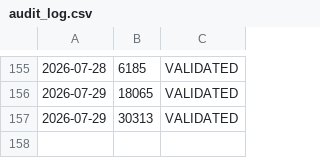
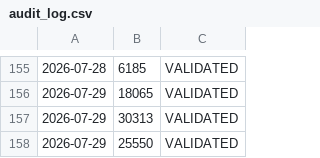
Before and after one commit to Daddy11kiddos/market-audit, a CSV file: audit_log.csv, drawn as a sheet; only a part is shown, gaps mark what is left out; the diff names each change by its address in the sheet, - before the commit and + after, or states it on an @@ line.

Commit message:
chore: update local audit log

```diff
--- a/audit_log.csv
+++ b/audit_log.csv
+row 158: 2026-07-29 | 25550 | VALIDATED
```
